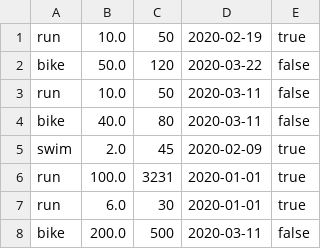
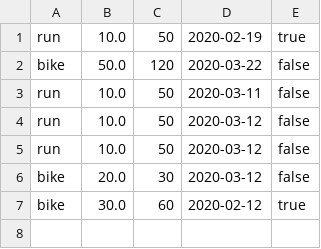
Before and after one commit to tessssssssy/terminal-app, a CSV file: lib/users/tess.csv, drawn as a sheet.

```diff
--- a/lib/users/tess.csv
+++ b/lib/users/tess.csv
@@ -3,6 +3,5 @@ bike,50.0,120,2020-03-22,false
 run,10.0,50,2020-03-11,false
-bike,40.0,80,2020-03-11,false
-swim,2.0,45,2020-02-09,true
-run,100.0,3231,2020-01-01,true
-run,6.0,30,2020-01-01,true
-bike,200.0,500,2020-03-11,false
+run,10.0,50,2020-03-12,false
+run,10.0,50,2020-03-12,false
+bike,20.0,30,2020-03-12,false
+bike,30.0,60,2020-02-12,true
```
Also changed, not shown: 2 other files.
